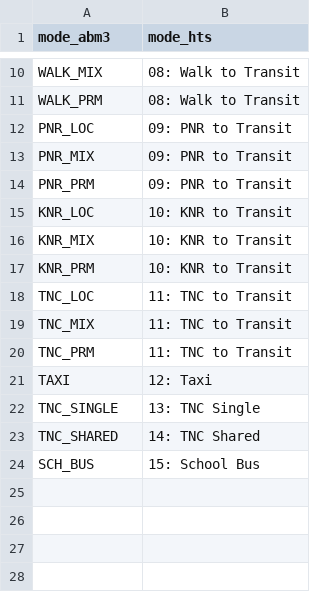
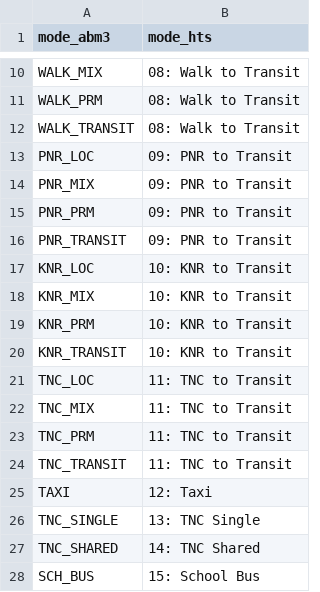
Before and after one commit to SANDAG/calibviz-pipeline, a CSV file: dbt/seeds/resident/mode_mapping.csv, drawn as a sheet; only a part is shown, gaps mark what is left out.

Commit message:
Adding mappings for tours and trip target models

```diff
--- a/dbt/seeds/resident/mode_mapping.csv
+++ b/dbt/seeds/resident/mode_mapping.csv
@@ -11,2 +11,3 @@ WALK_MIX,08: Walk to Transit
 WALK_PRM,08: Walk to Transit
+WALK_TRANSIT,08: Walk to Transit
 PNR_LOC,09: PNR to Transit
@@ -14,2 +15,3 @@ PNR_MIX,09: PNR to Transit
 PNR_PRM,09: PNR to Transit
+PNR_TRANSIT,09: PNR to Transit
 KNR_LOC,10: KNR to Transit
@@ -17,2 +19,3 @@ KNR_MIX,10: KNR to Transit
 KNR_PRM,10: KNR to Transit
+KNR_TRANSIT,10: KNR to Transit
 TNC_LOC,11: TNC to Transit
@@ -20,2 +23,3 @@ TNC_MIX,11: TNC to Transit
 TNC_PRM,11: TNC to Transit
+TNC_TRANSIT,11: TNC to Transit
 TAXI,12: Taxi
```
Also changed, not shown: 3 other files.
